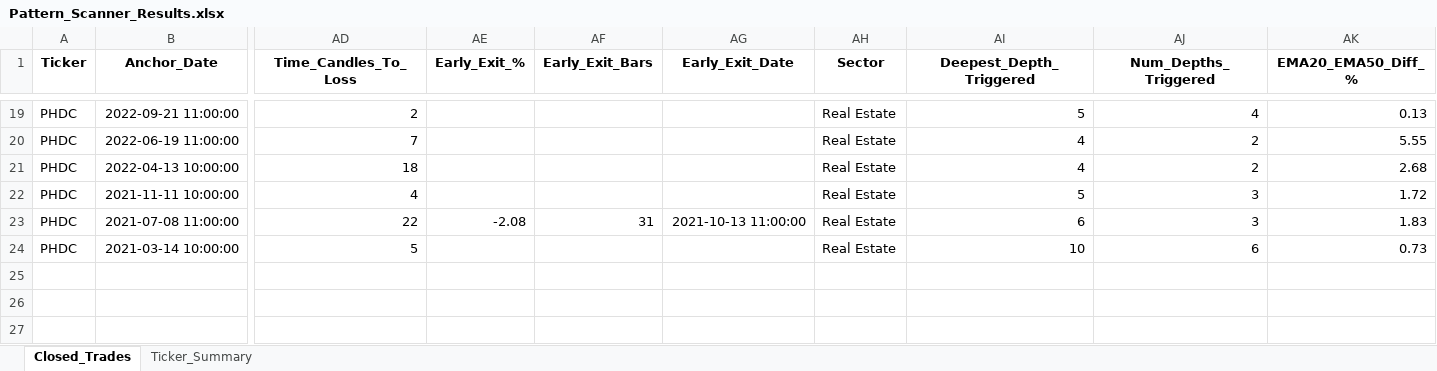
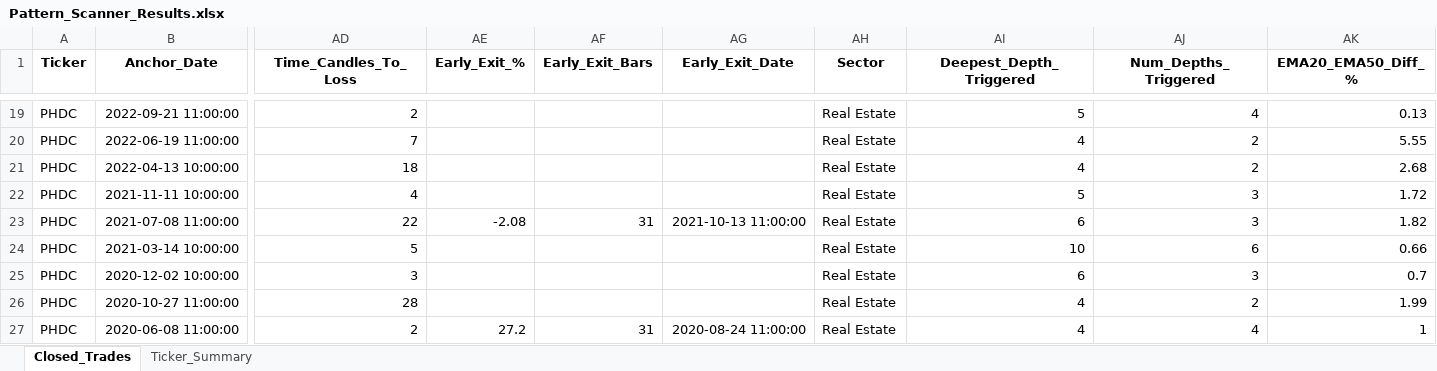
Before and after one commit to vancedmazen-art/stock_dashboard, an Excel workbook: Pattern_Scanner_Results.xlsx, sheet Closed_Trades, drawn as a sheet; only a part is shown, gaps mark what is left out; values as stored, in another font and other column widths than the file's, no borders; rows hold the shown columns only; the diff names each change by its address in the sheet, - before the commit and + after, or states it on an @@ line.

Commit message:
Update Pattern_Scanner_Results.xlsx 2026-07-23 19:32:39.967595

```diff
--- a/Pattern_Scanner_Results.xlsx (sheet Closed_Trades)
+++ b/Pattern_Scanner_Results.xlsx (sheet Closed_Trades)
-AK23 (EMA20_EMA50_Diff_%): 1.83
+AK23 (EMA20_EMA50_Diff_%): 1.82
-AK24 (EMA20_EMA50_Diff_%): 0.73
+AK24 (EMA20_EMA50_Diff_%): 0.66
+row 25: PHDC | 2020-12-02 10:00:00 | 3 |  |  |  | Real Estate | 6 | 3 | 0.7
+row 26: PHDC | 2020-10-27 11:00:00 | 28 |  |  |  | Real Estate | 4 | 2 | 1.99
+row 27: PHDC | 2020-06-08 11:00:00 | 2 | 27.2 | 31 | 2020-08-24 11:00:00 | Real Estate | 4 | 4 | 1
```
Also changed, not shown: sheet Ticker_Summary.
